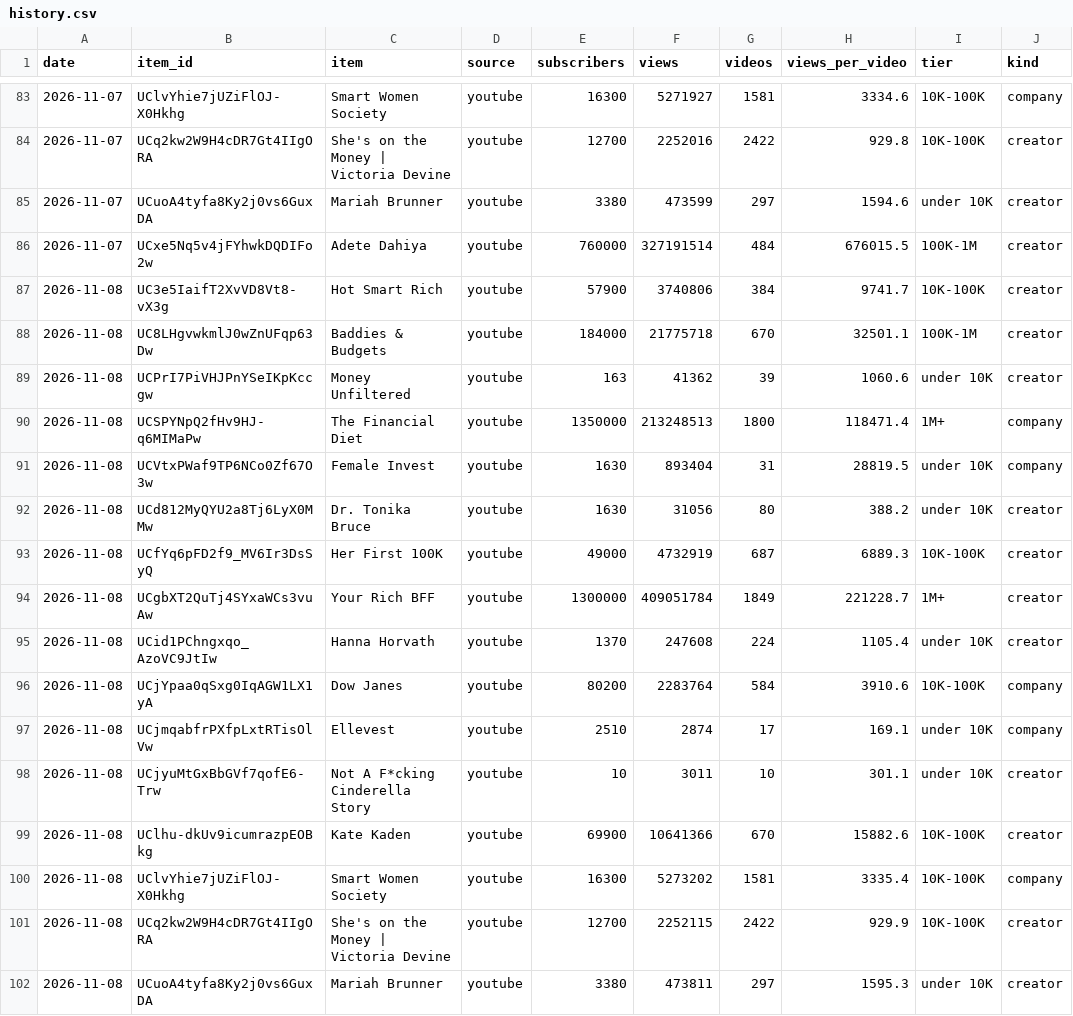
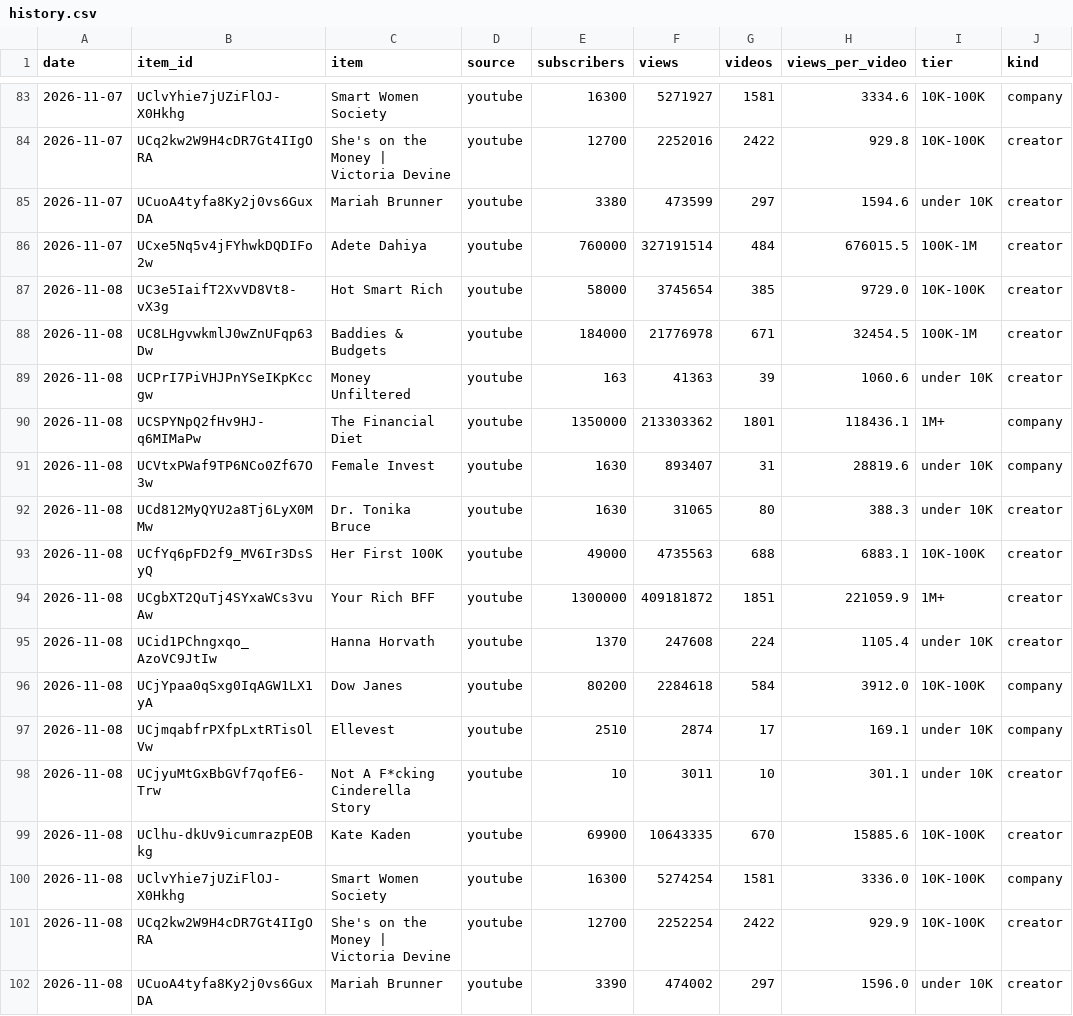
Before and after one commit to slriggss/finfluence, a CSV file: data/history.csv, drawn as a sheet; only a part is shown, gaps mark what is left out; the diff covers the shown part only; the diff names each change by its address in the sheet, - before the commit and + after, or states it on an @@ line.

```diff
--- a/data/history.csv
+++ b/data/history.csv
-E87 (subscribers): 57900
+E87 (subscribers): 58000
-F87 (views): 3740806
+F87 (views): 3745654
-G87 (videos): 384
+G87 (videos): 385
-H87 (views_per_video): 9741.7
+H87 (views_per_video): 9729.0
-F88 (views): 21775718
+F88 (views): 21776978
-G88 (videos): 670
+G88 (videos): 671
-H88 (views_per_video): 32501.1
+H88 (views_per_video): 32454.5
-F89 (views): 41362
+F89 (views): 41363
-F90 (views): 213248513
+F90 (views): 213303362
-G90 (videos): 1800
+G90 (videos): 1801
-H90 (views_per_video): 118471.4
+H90 (views_per_video): 118436.1
-F91 (views): 893404
+F91 (views): 893407
-H91 (views_per_video): 28819.5
+H91 (views_per_video): 28819.6
-F92 (views): 31056
+F92 (views): 31065
-H92 (views_per_video): 388.2
+H92 (views_per_video): 388.3
-F93 (views): 4732919
+F93 (views): 4735563
-G93 (videos): 687
+G93 (videos): 688
-H93 (views_per_video): 6889.3
+H93 (views_per_video): 6883.1
-F94 (views): 409051784
+F94 (views): 409181872
-G94 (videos): 1849
+G94 (videos): 1851
-H94 (views_per_video): 221228.7
+H94 (views_per_video): 221059.9
-F96 (views): 2283764
+F96 (views): 2284618
-H96 (views_per_video): 3910.6
+H96 (views_per_video): 3912.0
-F99 (views): 10641366
+F99 (views): 10643335
-H99 (views_per_video): 15882.6
+H99 (views_per_video): 15885.6
-F100 (views): 5273202
+F100 (views): 5274254
-H100 (views_per_video): 3335.4
+H100 (views_per_video): 3336.0
-F101 (views): 2252115
+F101 (views): 2252254
-E102 (subscribers): 3380
+E102 (subscribers): 3390
-F102 (views): 473811
+F102 (views): 474002
-H102 (views_per_video): 1595.3
+H102 (views_per_video): 1596.0
```
Also changed, not shown: 2 edited cells elsewhere in this file, 2 other files.
